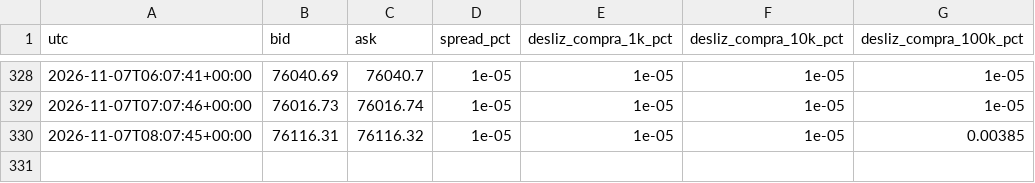
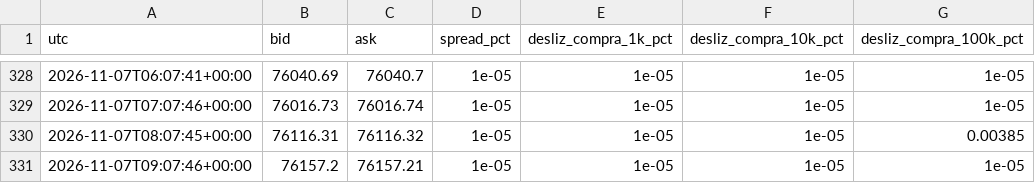
Before and after one commit to Kronnos2006/xauusd-ema-atr-bot, a CSV file: data/mercado/spread_btcusdt.csv, drawn as a sheet; only a part is shown, gaps mark what is left out; the diff names each change by its address in the sheet, - before the commit and + after, or states it on an @@ line.

Commit message:
Mercado: datos conciliados (guardia)

```diff
--- a/data/mercado/spread_btcusdt.csv
+++ b/data/mercado/spread_btcusdt.csv
+row 331: 2026-11-07T09:07:46+00:00 | 76157.2 | 76157.21 | 1e-05 | 1e-05 | 1e-05 | 1e-05
```
